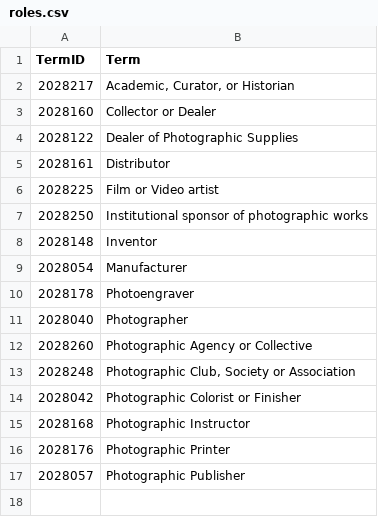
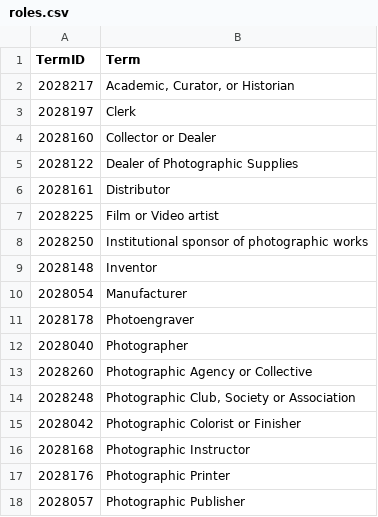
Before and after one commit to NYPL/pic-data, a CSV file: csv/roles.csv, drawn as a sheet.

```diff
--- a/csv/roles.csv
+++ b/csv/roles.csv
@@ -2,2 +2,3 @@
 2028217,"Academic, Curator, or Historian"
+2028197,Clerk
 2028160,Collector or Dealer
```
Also changed, not shown: csv/format.csv, csv/nationalities.csv, 6 other files.
